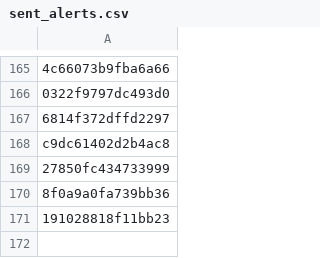
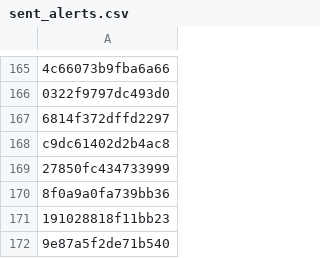
Before and after one commit to PharmakonSpace/IndeedPharma, a CSV file: sent_alerts.csv, drawn as a sheet; only a part is shown, gaps mark what is left out.

```diff
--- a/sent_alerts.csv
+++ b/sent_alerts.csv
@@ -171 +171,2 @@ c9dc61402d2b4ac8
 191028818f11bb23
+9e87a5f2de71b540
```
Also changed, not shown: 1 other file.
